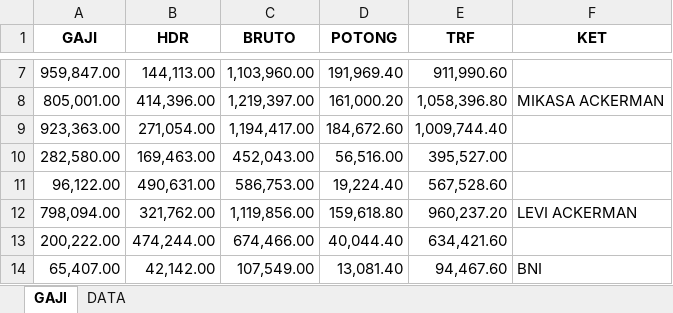
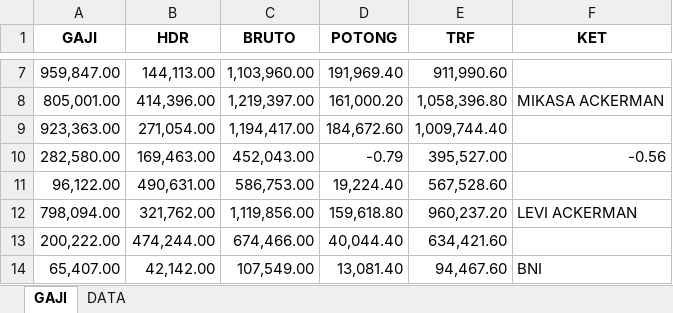
Before and after one commit to darisRanggaPratama/open_py_xl, an Excel workbook: basic/sample.xlsx, sheet GAJI, drawn as a sheet; only a part is shown, gaps mark what is left out; values as stored, in another font and other column widths than the file's, no borders; the diff names each change by its address in the sheet, - before the commit and + after, or states it on an @@ line.

```diff
--- a/basic/sample.xlsx (sheet GAJI)
+++ b/basic/sample.xlsx (sheet GAJI)
-D10 (POTONG): 56,516.00
+D10 (POTONG): -0.79
-F10 (KET): (empty)
+F10 (KET): -0.56
```
Also changed, not shown: 6 other files.
